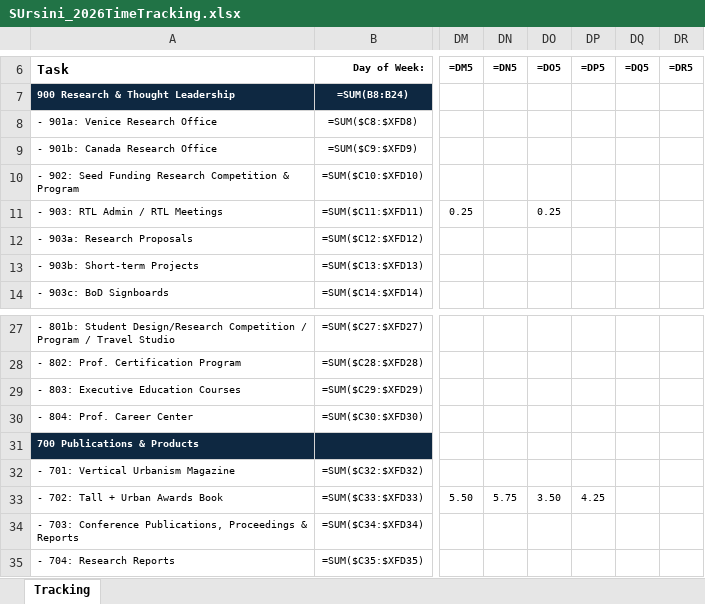
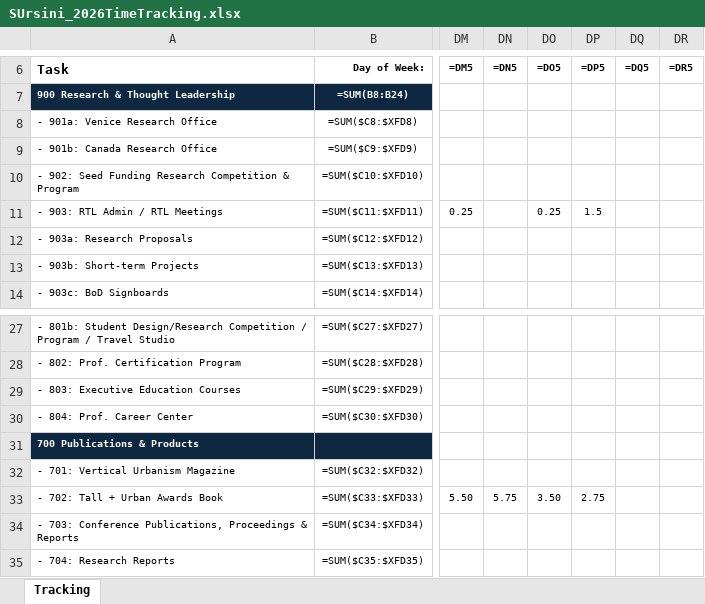
Before and after one commit to sisaacwork/rtl-time-tracker, an Excel workbook: SUrsini_2026TimeTracking.xlsx, sheet Tracking, drawn as a sheet; only a part is shown, gaps mark what is left out; values as stored, in another font and other column widths than the file's, no borders; formulas without a stored value are shown as written; conditional formats not drawn; the diff names each change by its address in the sheet, - before the commit and + after, or states it on an @@ line.

Commit message:
Update: SUrsini_2026TimeTracking.xlsx [2026-06-17 20:51 UTC]

```diff
--- a/SUrsini_2026TimeTracking.xlsx (sheet Tracking)
+++ b/SUrsini_2026TimeTracking.xlsx (sheet Tracking)
-DP11: (empty)
+DP11: 1.5
-DP33: 4.25
+DP33: 2.75
```
